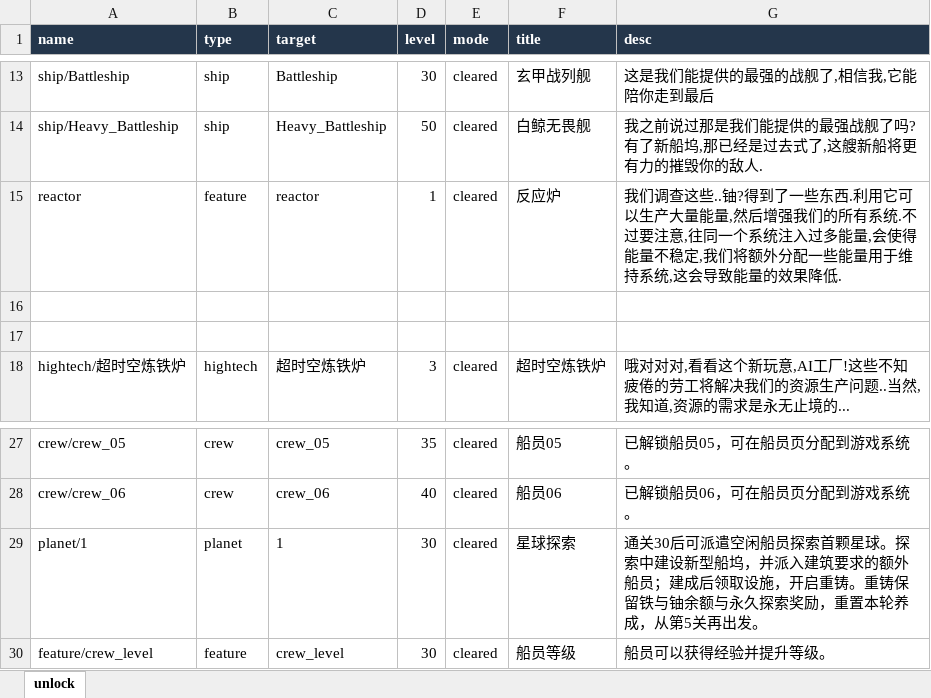
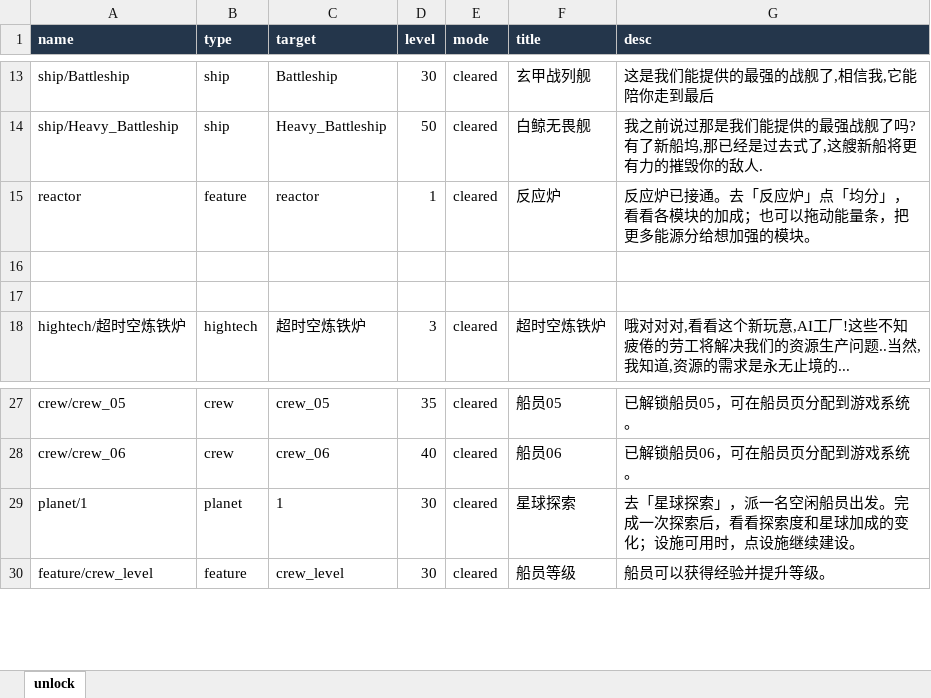
Before and after one commit to rlmclmc2-boop/space_idle, an Excel workbook: space-battleship/config_excel/unlock.xlsx, sheet unlock, drawn as a sheet; only a part is shown, gaps mark what is left out; values as stored, in another font and other column widths than the file's, no borders; the diff names each change by its address in the sheet, - before the commit and + after, or states it on an @@ line.

```diff
--- a/space-battleship/config_excel/unlock.xlsx (sheet unlock)
+++ b/space-battleship/config_excel/unlock.xlsx (sheet unlock)
-G15 (desc): 我们调查这些..铀?得到了一些东西.利用它可以生产大量能量,然后增强我们的所有系统.不过要注意,往同一个系统注入过多能量,会使得能量不稳定,我们将额外分配一些能量用于维持系统,这会导致能量的效果降低.
+G15 (desc): 反应炉已接通。去「反应炉」点「均分」，看看各模块的加成；也可以拖动能量条，把更多能源分给想加强的模块。
-G29 (desc): 通关30后可派遣空闲船员探索首颗星球。探索中建设新型船坞，并派入建筑要求的额外船员；建成后领取设施，开启重铸。重铸保留铁与铀余额与永久探索奖励，重置本轮养成，从第5关再出发。
+G29 (desc): 去「星球探索」，派一名空闲船员出发。完成一次探索后，看看探索度和星球加成的变化；设施可用时，点设施继续建设。
```
Also changed, not shown: space-battleship/config_excel/planet_build.xlsx, 8 other files.
